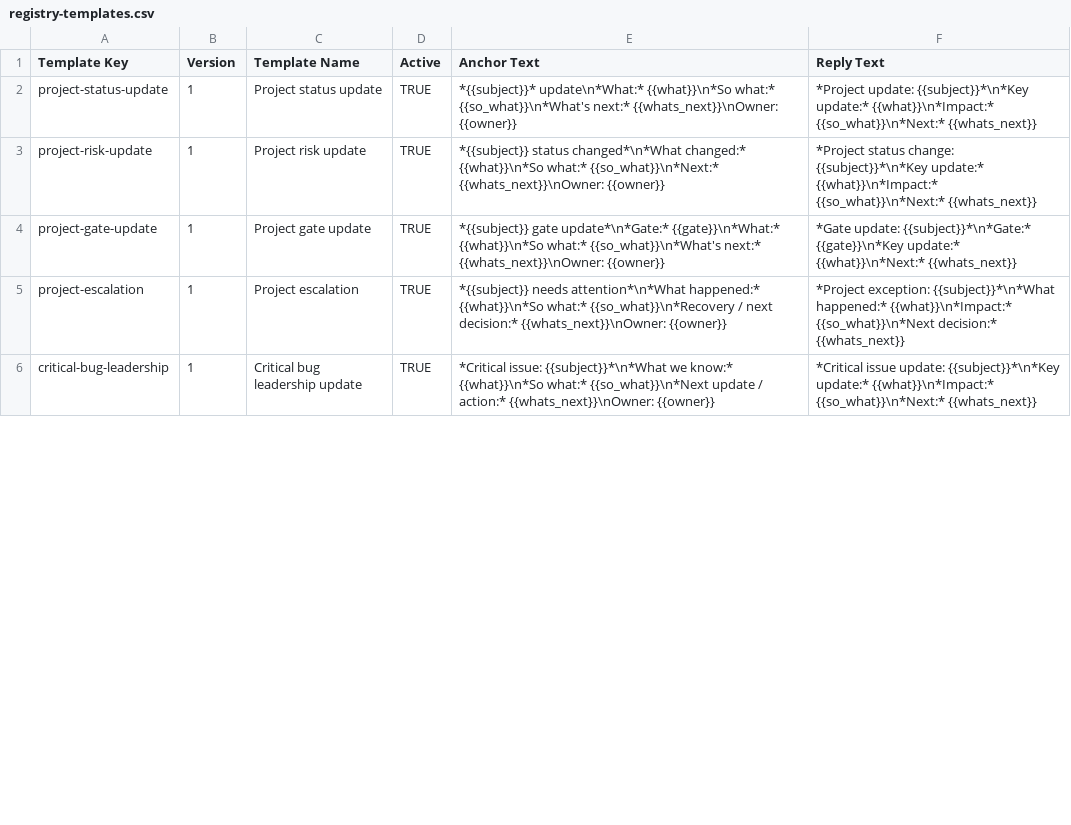
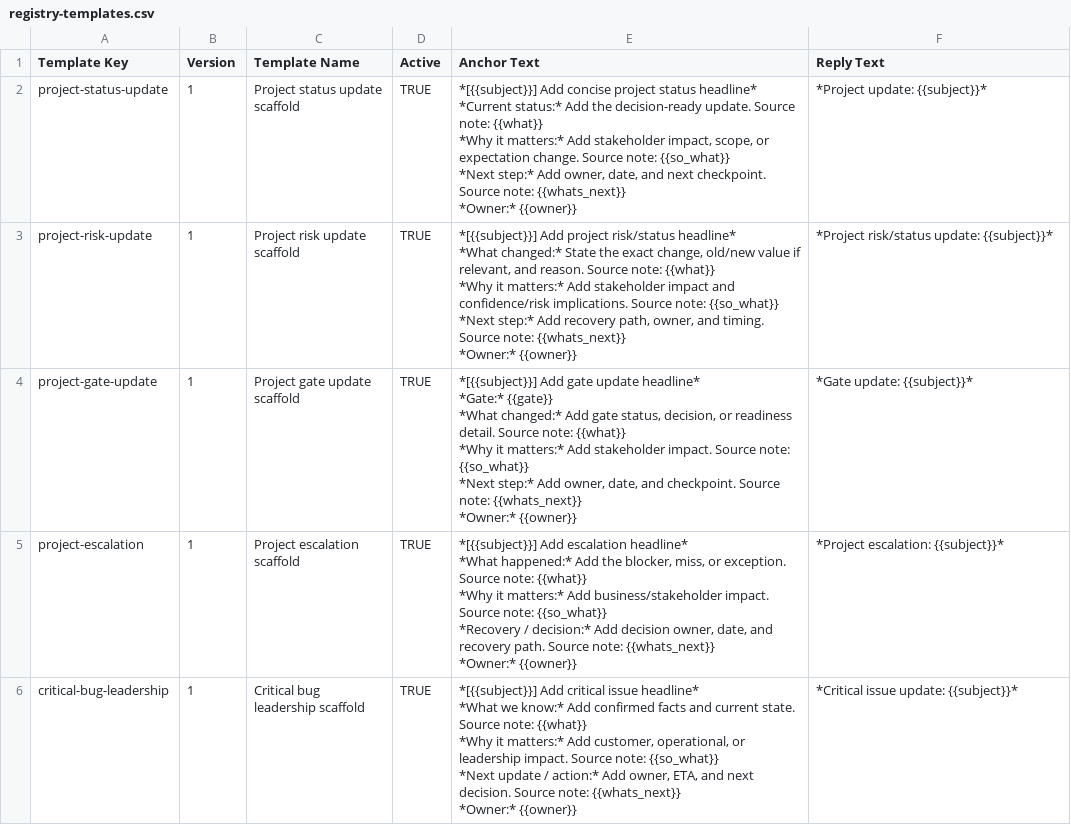
Before and after one commit to MidnightProject-MP/product-lifecycle-process, a CSV file: personal-assistant/schemas/registry-templates.csv, drawn as a sheet; only a part is shown; the diff covers the shown part only.

```diff
--- a/personal-assistant/schemas/registry-templates.csv
+++ b/personal-assistant/schemas/registry-templates.csv
@@ -1,6 +1,27 @@
 Template Key,Version,Template Name,Active,Anchor Text,Reply Text
-project-status-update,1,Project status update,TRUE,"*{{subject}}* update\n*What:* {{what}}\n*So what:* {{so_what}}\n*What's next:* {{whats_next}}\nOwner: {{owner}}","*Project update: {{subject}}*\n*Key update:* {{what}}\n*Impact:* {{so_what}}\n*Next:* {{whats_next}}"
-project-risk-update,1,Project risk update,TRUE,"*{{subject}} status changed*\n*What changed:* {{what}}\n*So what:* {{so_what}}\n*Next:* {{whats_next}}\nOwner: {{owner}}","*Project status change: {{subject}}*\n*Key update:* {{what}}\n*Impact:* {{so_what}}\n*Next:* {{whats_next}}"
-project-gate-update,1,Project gate update,TRUE,"*{{subject}} gate update*\n*Gate:* {{gate}}\n*What:* {{what}}\n*So what:* {{so_what}}\n*What's next:* {{whats_next}}\nOwner: {{owner}}","*Gate update: {{subject}}*\n*Gate:* {{gate}}\n*Key update:* {{what}}\n*Next:* {{whats_next}}"
-project-escalation,1,Project escalation,TRUE,"*{{subject}} needs attention*\n*What happened:* {{what}}\n*So what:* {{so_what}}\n*Recovery / next decision:* {{whats_next}}\nOwner: {{owner}}","*Project exception: {{subject}}*\n*What happened:* {{what}}\n*Impact:* {{so_what}}\n*Next decision:* {{whats_next}}"
-critical-bug-leadership,1,Critical bug leadership update,TRUE,"*Critical issue: {{subject}}*\n*What we know:* {{what}}\n*So what:* {{so_what}}\n*Next update / action:* {{whats_next}}\nOwner: {{owner}}","*Critical issue update: {{subject}}*\n*Key update:* {{what}}\n*Impact:* {{so_what}}\n*Next:* {{whats_next}}"
+project-status-update,1,Project status update scaffold,TRUE,"*[{{subject}}] Add concise project status headline*
+*Current status:* Add the decision-ready update. Source note: {{what}}
+*Why it matters:* Add stakeholder impact, scope, or expectation change. Source note: {{so_what}}
+*Next step:* Add owner, date, and next checkpoint. Source note: {{whats_next}}
+*Owner:* {{owner}}",*Project update: {{subject}}*
+project-risk-update,1,Project risk update scaffold,TRUE,"*[{{subject}}] Add project risk/status headline*
+*What changed:* State the exact change, old/new value if relevant, and reason. Source note: {{what}}
+*Why it matters:* Add stakeholder impact and confidence/risk implications. Source note: {{so_what}}
+*Next step:* Add recovery path, owner, and timing. Source note: {{whats_next}}
+*Owner:* {{owner}}",*Project risk/status update: {{subject}}*
+project-gate-update,1,Project gate update scaffold,TRUE,"*[{{subject}}] Add gate update headline*
+*Gate:* {{gate}}
+*What changed:* Add gate status, decision, or readiness detail. Source note: {{what}}
+*Why it matters:* Add stakeholder impact. Source note: {{so_what}}
+*Next step:* Add owner, date, and checkpoint. Source note: {{whats_next}}
+*Owner:* {{owner}}",*Gate update: {{subject}}*
+project-escalation,1,Project escalation scaffold,TRUE,"*[{{subject}}] Add escalation headline*
+*What happened:* Add the blocker, miss, or exception. Source note: {{what}}
+*Why it matters:* Add business/stakeholder impact. Source note: {{so_what}}
+*Recovery / decision:* Add decision owner, date, and recovery path. Source note: {{whats_next}}
+*Owner:* {{owner}}",*Project escalation: {{subject}}*
+critical-bug-leadership,1,Critical bug leadership scaffold,TRUE,"*[{{subject}}] Add critical issue headline*
+*What we know:* Add confirmed facts and current state. Source note: {{what}}
+*Why it matters:* Add customer, operational, or leadership impact. Source note: {{so_what}}
+*Next update / action:* Add owner, ETA, and next decision. Source note: {{whats_next}}
+*Owner:* {{owner}}",*Critical issue update: {{subject}}*
```
Also changed, not shown: 30 edited cells elsewhere in this file, personal-assistant/schemas/hub-flow-state.csv, personal-assistant/schemas/registry-settings.csv, 26 other files.
